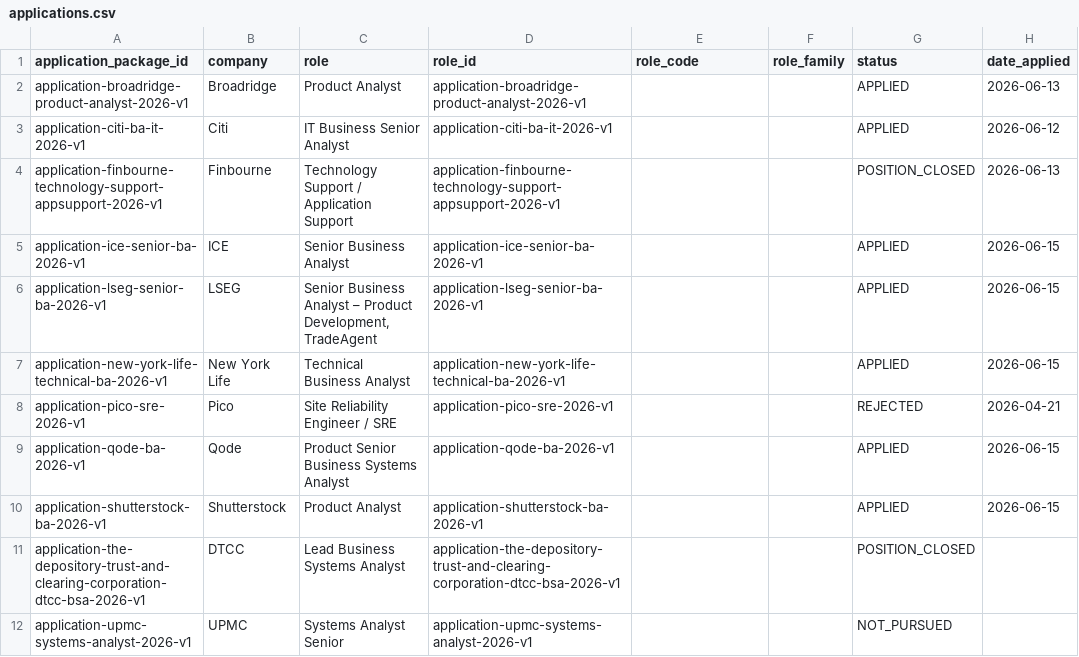
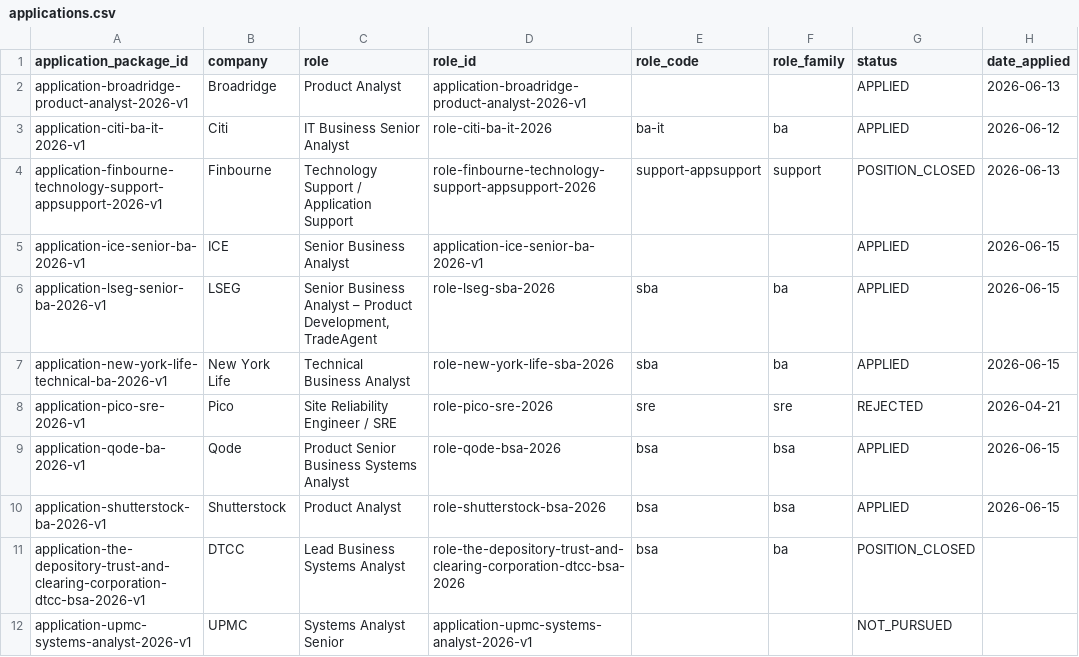
Before and after one commit to squidpan/career-system, a CSV file: data/application-tracker/applications.csv, drawn as a sheet; only a part is shown; the diff names each change by its address in the sheet, - before the commit and + after, or states it on an @@ line.

Commit message:
Propagate role metadata into application tracker

```diff
--- a/data/application-tracker/applications.csv
+++ b/data/application-tracker/applications.csv
-D3 (role_id): application-citi-ba-it-2026-v1
+D3 (role_id): role-citi-ba-it-2026
-E3 (role_code): (empty)
+E3 (role_code): ba-it
-F3 (role_family): (empty)
+F3 (role_family): ba
-D4 (role_id): application-finbourne-technology-support-appsupport-2026-v1
+D4 (role_id): role-finbourne-technology-support-appsupport-2026
-E4 (role_code): (empty)
+E4 (role_code): support-appsupport
-F4 (role_family): (empty)
+F4 (role_family): support
-D6 (role_id): application-lseg-senior-ba-2026-v1
+D6 (role_id): role-lseg-sba-2026
-E6:E7 (role_code): (empty)
+E6:E7 (role_code): sba
-F6:F7 (role_family): (empty)
+F6:F7 (role_family): ba
-D7 (role_id): application-new-york-life-technical-ba-2026-v1
+D7 (role_id): role-new-york-life-sba-2026
-D8 (role_id): application-pico-sre-2026-v1
+D8 (role_id): role-pico-sre-2026
-E8 (role_code): (empty)
+E8 (role_code): sre
-F8 (role_family): (empty)
+F8 (role_family): sre
-D9 (role_id): application-qode-ba-2026-v1
+D9 (role_id): role-qode-bsa-2026
-E9:E11 (role_code): (empty)
+E9:E11 (role_code): bsa
-F9:F10 (role_family): (empty)
+F9:F10 (role_family): bsa
-D10 (role_id): application-shutterstock-ba-2026-v1
+D10 (role_id): role-shutterstock-bsa-2026
-D11 (role_id): application-the-depository-trust-and-clearing-corporation-dtcc-bsa-2026-v1
+D11 (role_id): role-the-depository-trust-and-clearing-corporation-dtcc-bsa-2026
-F11 (role_family): (empty)
+F11 (role_family): ba
```
Also changed, not shown: 10 other files.
